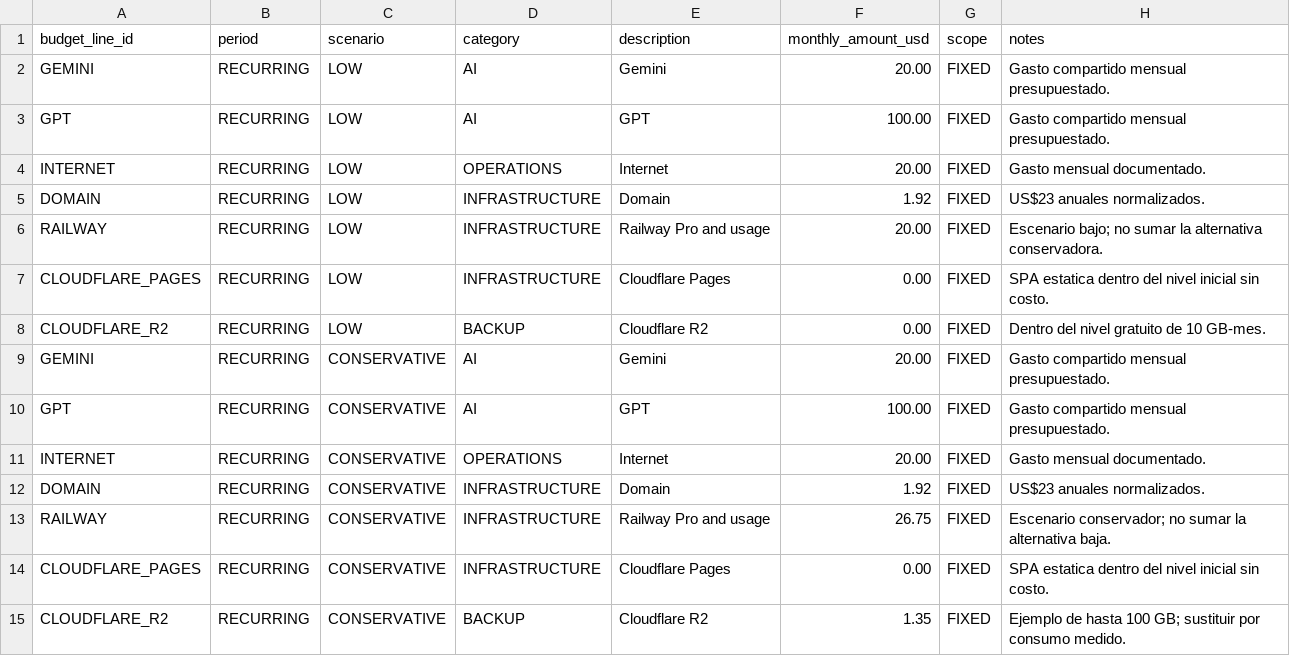
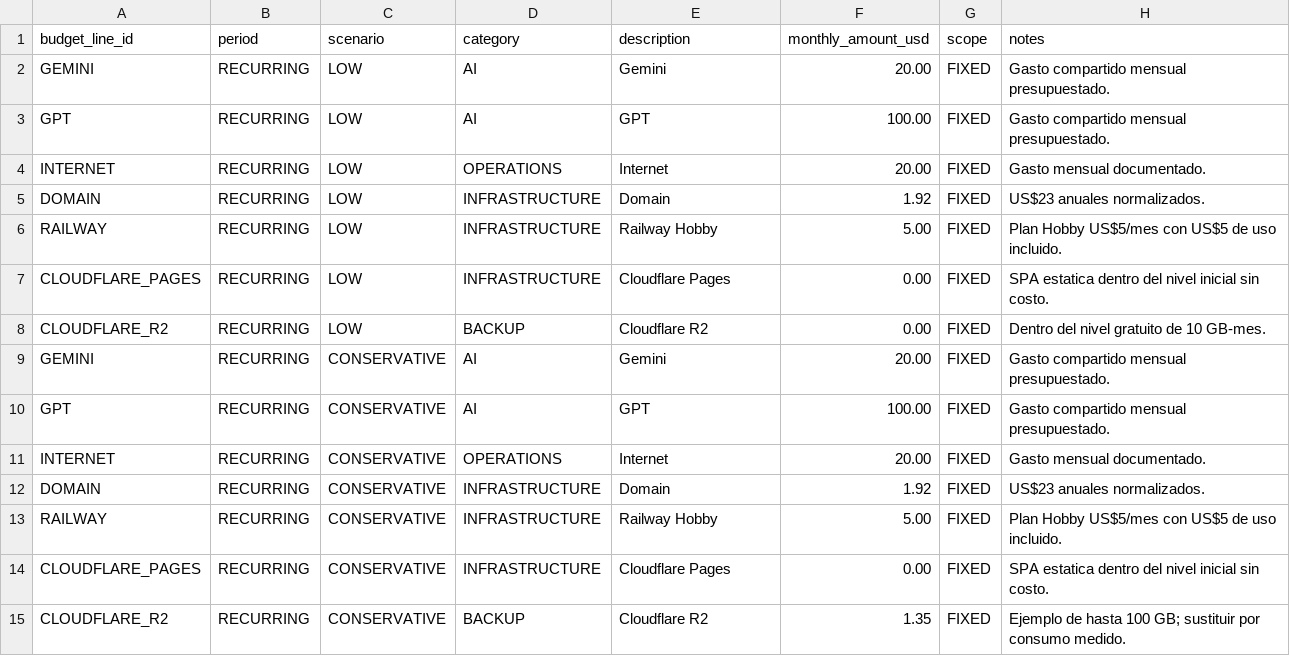
Before and after one commit to netsky2-tech/omnifood-ni, a CSV file: docs/finance/FINANCIAL_BUDGET.csv, drawn as a sheet.

```diff
--- a/docs/finance/FINANCIAL_BUDGET.csv
+++ b/docs/finance/FINANCIAL_BUDGET.csv
@@ -5,3 +5,3 @@ INTERNET,RECURRING,LOW,OPERATIONS,Internet,20.00,FIXED,Gasto mensual documentado
 DOMAIN,RECURRING,LOW,INFRASTRUCTURE,Domain,1.92,FIXED,US$23 anuales normalizados.
-RAILWAY,RECURRING,LOW,INFRASTRUCTURE,Railway Pro and usage,20.00,FIXED,Escenario bajo; no sumar la alternativa conservadora.
+RAILWAY,RECURRING,LOW,INFRASTRUCTURE,Railway Hobby,5.00,FIXED,Plan Hobby US$5/mes con US$5 de uso incluido.
 CLOUDFLARE_PAGES,RECURRING,LOW,INFRASTRUCTURE,Cloudflare Pages,0.00,FIXED,SPA estatica dentro del nivel inicial sin costo.
@@ -12,3 +12,3 @@ INTERNET,RECURRING,CONSERVATIVE,OPERATIONS,Internet,20.00,FIXED,Gasto mensual do
 DOMAIN,RECURRING,CONSERVATIVE,INFRASTRUCTURE,Domain,1.92,FIXED,US$23 anuales normalizados.
-RAILWAY,RECURRING,CONSERVATIVE,INFRASTRUCTURE,Railway Pro and usage,26.75,FIXED,Escenario conservador; no sumar la alternativa baja.
+RAILWAY,RECURRING,CONSERVATIVE,INFRASTRUCTURE,Railway Hobby,5.00,FIXED,Plan Hobby US$5/mes con US$5 de uso incluido.
 CLOUDFLARE_PAGES,RECURRING,CONSERVATIVE,INFRASTRUCTURE,Cloudflare Pages,0.00,FIXED,SPA estatica dentro del nivel inicial sin costo.
```
Also changed, not shown: docs/finance/FINANCIAL_TRACKER.csv, 1 other file.
